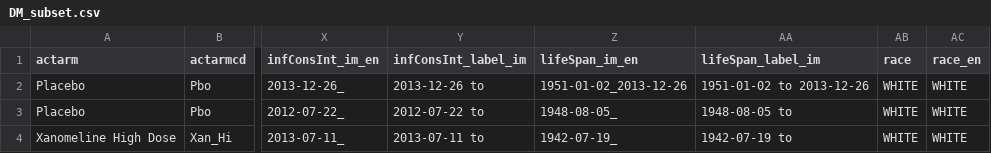
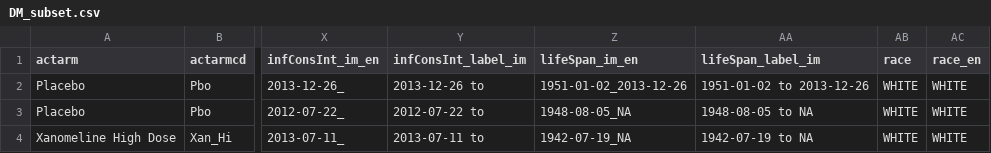
Before and after one commit to phuse-org/CTDasRDF, a CSV file: data/source/DM_subset.csv, drawn as a sheet; only a part is shown, gaps mark what is left out; the diff names each change by its address in the sheet, - before the commit and + after, or states it on an @@ line.

```diff
--- a/data/source/DM_subset.csv
+++ b/data/source/DM_subset.csv
-Z3 (lifeSpan_im_en): 1948-08-05_
+Z3 (lifeSpan_im_en): 1948-08-05_NA
-AA3 (lifeSpan_label_im): 1948-08-05 to
+AA3 (lifeSpan_label_im): 1948-08-05 to NA
-Z4 (lifeSpan_im_en): 1942-07-19_
+Z4 (lifeSpan_im_en): 1942-07-19_NA
-AA4 (lifeSpan_label_im): 1942-07-19 to
+AA4 (lifeSpan_label_im): 1942-07-19 to NA
```
Also changed, not shown: data/source/Graphmeta.csv, data/source/SUPPDM_subset.csv, 2 other files.
